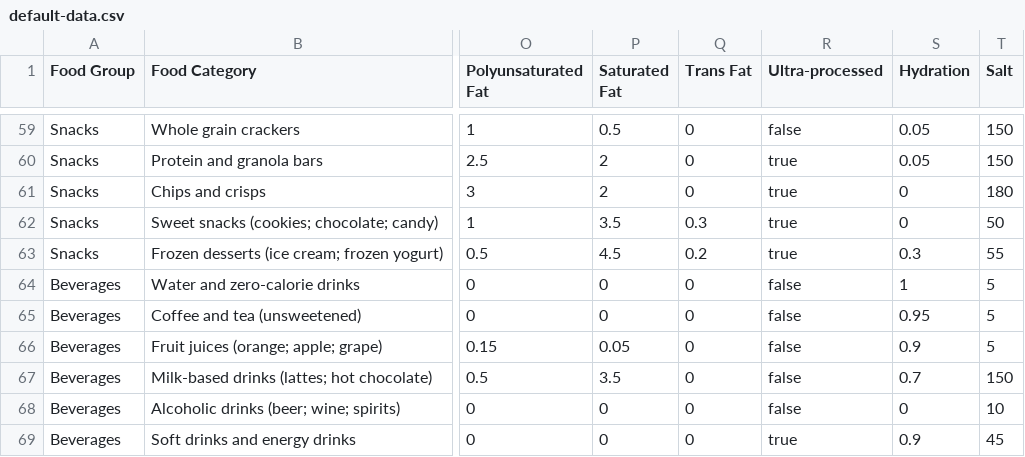
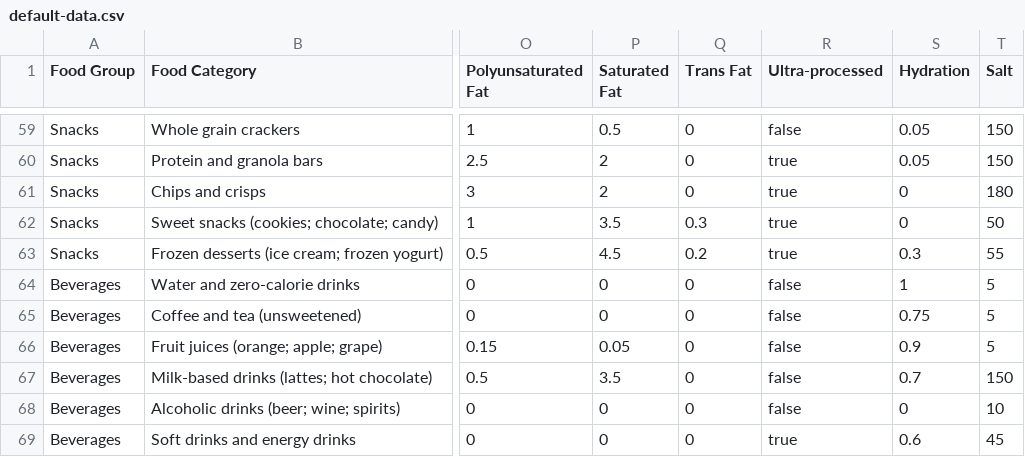
Before and after one commit to chrisjschmitt/EasyDietTracker, a CSV file: default-data.csv, drawn as a sheet; only a part is shown, gaps mark what is left out; the diff names each change by its address in the sheet, - before the commit and + after, or states it on an @@ line.

Commit message:
v1.12.4 - Fix: Reduce hydration for caffeinated beverages (mild diuretic effect)

```diff
--- a/default-data.csv
+++ b/default-data.csv
-S65 (Hydration): 0.95
+S65 (Hydration): 0.75
-S69 (Hydration): 0.9
+S69 (Hydration): 0.6
```
Also changed, not shown: 4 other files.
